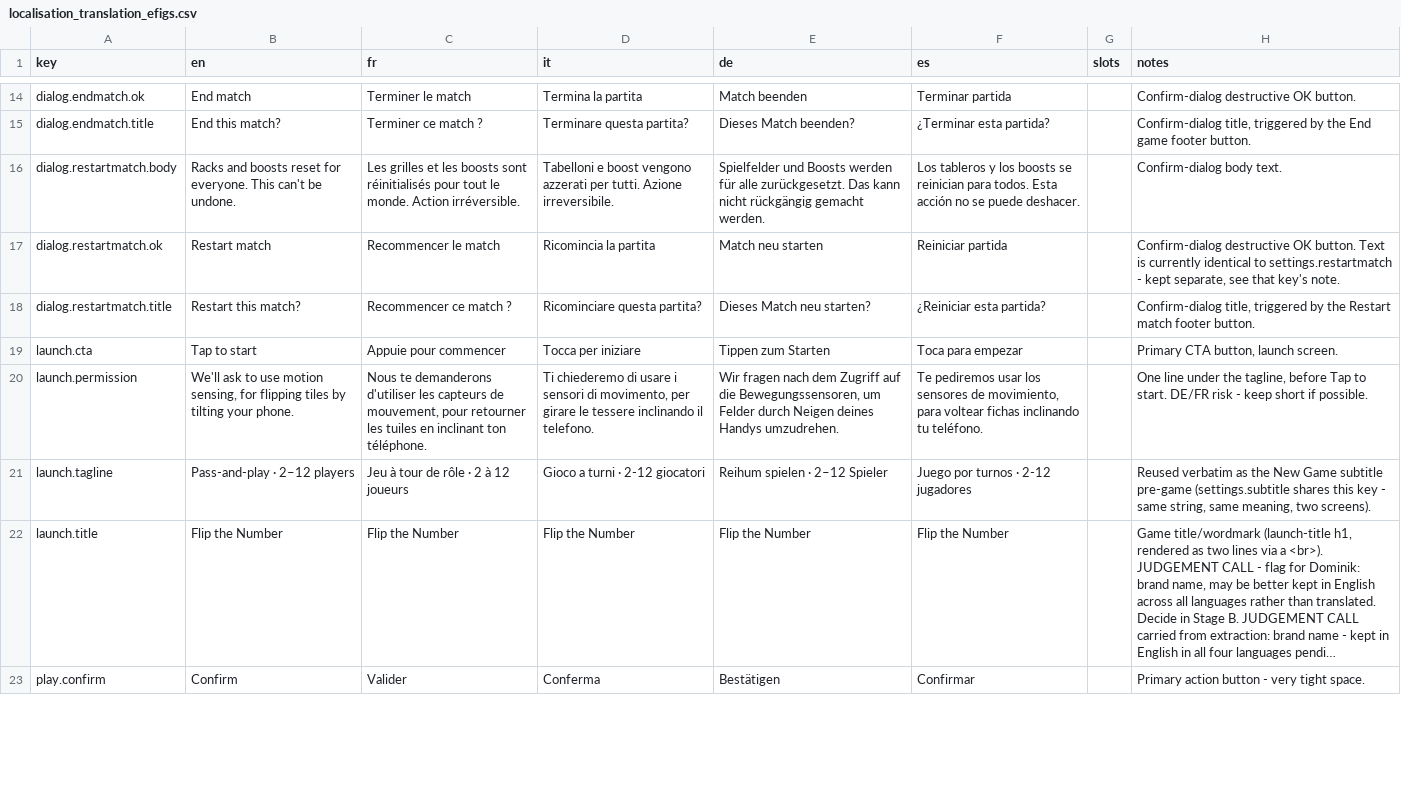
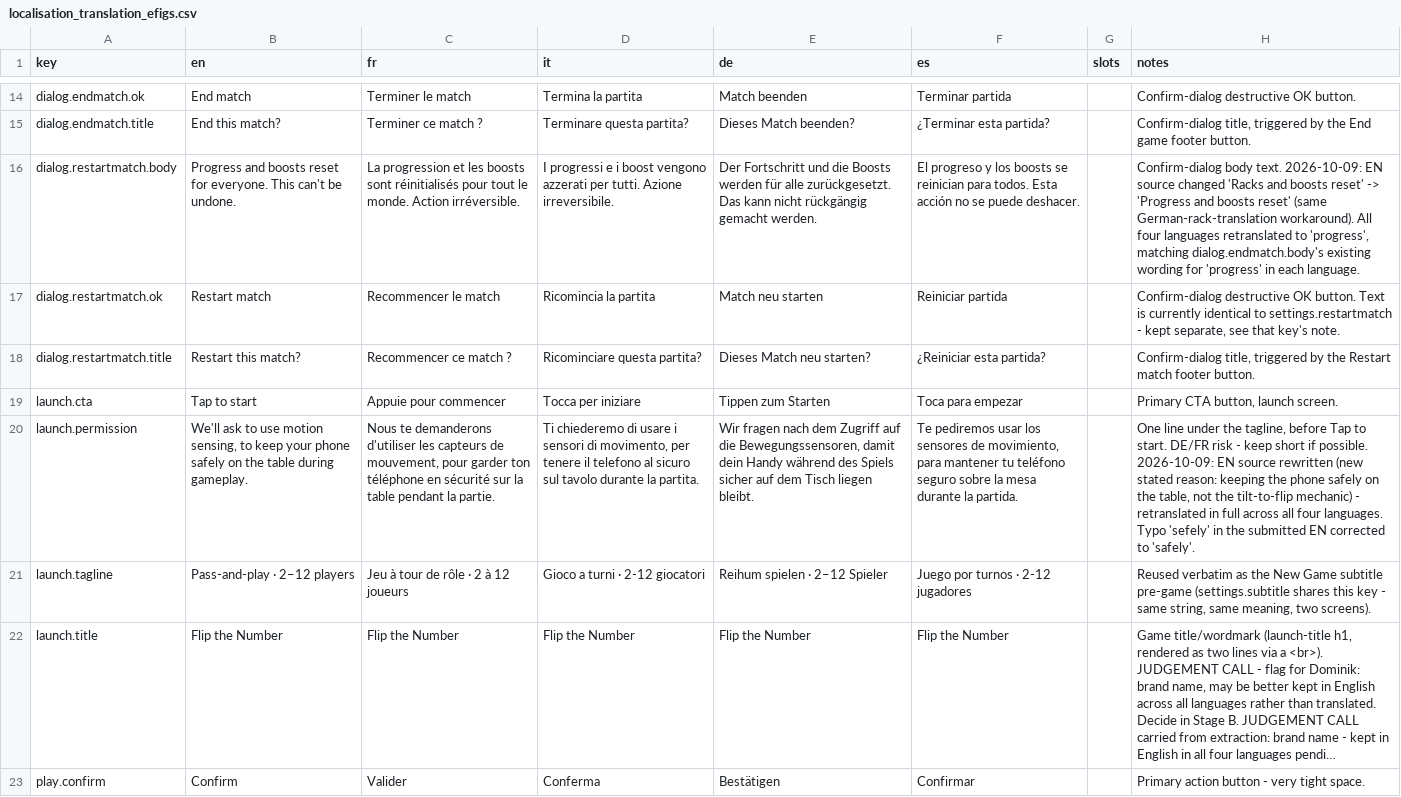
Before and after one commit to dominikhilse/flip, a CSV file: docs/localisation_translation_efigs.csv, drawn as a sheet; only a part is shown, gaps mark what is left out; long unchanged cells end in …; the diff covers the shown part only; the diff names each change by its address in the sheet, - before the commit and + after, or states it on an @@ line.

```diff
--- a/docs/localisation_translation_efigs.csv
+++ b/docs/localisation_translation_efigs.csv
-B16 (en): Racks and boosts…
+B16 (en): Progress and boosts…
-C16 (fr): Les grilles et les…
+C16 (fr): La progression et les…
-D16 (it): Tabelloni e boost vengono…
+D16 (it): I progressi e i boost vengono…
-E16 (de): Spielfelder und Boosts werden…
+E16 (de): Der Fortschritt und die Boosts werden…
-F16 (es): Los tableros y los…
+F16 (es): El progreso y los…
-H16 (notes): …body text.
+H16 (notes): …body text. 2026-10-09: EN source changed 'Racks and boosts reset' -> 'Progress and boosts reset' (same German-rack-translation workaround). All four languages retranslated to 'progress', matching dialog.endmatch.body's existing wording for 'progress' in each language.
-B20 (en): …motion sensing, for flipping tiles by tilting your phone.
+B20 (en): …motion sensing, to keep your phone safely on the table during gameplay.
-C20 (fr): …mouvement, pour retourner les tuiles en inclinant ton téléphone.
+C20 (fr): …mouvement, pour garder ton téléphone en sécurité sur la table pendant la partie.
-D20 (it): …movimento, per girare le tessere inclinando il telefono.
+D20 (it): …movimento, per tenere il telefono al sicuro sul tavolo durante la partita.
-E20 (de): …die Bewegungssensoren, um Felder durch Neigen deines Handys umzudrehen.
+E20 (de): …die Bewegungssensoren, damit dein Handy während des Spiels sicher auf dem Tisch liegen bleibt.
-F20 (es): …movimiento, para voltear fichas inclinando tu teléfono.
+F20 (es): …movimiento, para mantener tu teléfono seguro sobre la mesa durante la partida.
-H20 (notes): …if possible.
+H20 (notes): …if possible. 2026-10-09: EN source rewritten (new stated reason: keeping the phone safely on the table, not the tilt-to-flip mechanic) - retranslated in full across all four languages. Typo 'sefely' in the submitted EN corrected to 'safely'.
```
Also changed, not shown: 47 edited cells elsewhere in this file, 6 other files.
